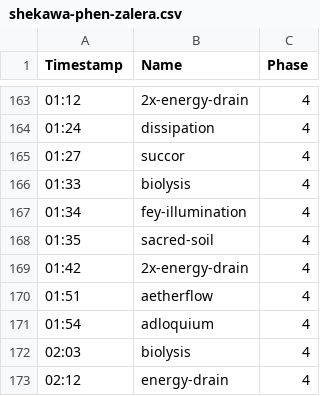
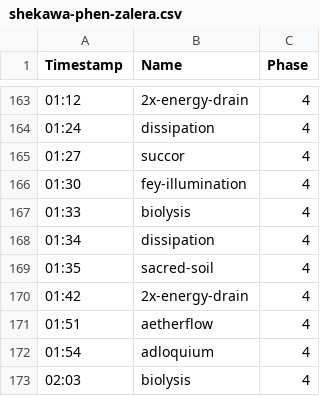
Before and after one commit to FourCourtJester/act-overlay-kyaputen, a CSV file: public/javascripts/encounters/the-unending-coil-of-bahamut-ultimate/job/SCH/shekawa-phen-zalera.csv, drawn as a sheet; only a part is shown, gaps mark what is left out; the shorter side is filled out with more unchanged rows.

Commit message:
- Fix for SCH UCOB

```diff
--- a/public/javascripts/encounters/the-unending-coil-of-bahamut-ultimate/job/SCH/shekawa-phen-zalera.csv
+++ b/public/javascripts/encounters/the-unending-coil-of-bahamut-ultimate/job/SCH/shekawa-phen-zalera.csv
@@ -165,4 +165,5 @@ Timestamp,Name,Phase
 01:27,succor,4
+01:30,fey-illumination,4
 01:33,biolysis,4
-01:34,fey-illumination,4
+01:34,dissipation,4
 01:35,sacred-soil,4
```
